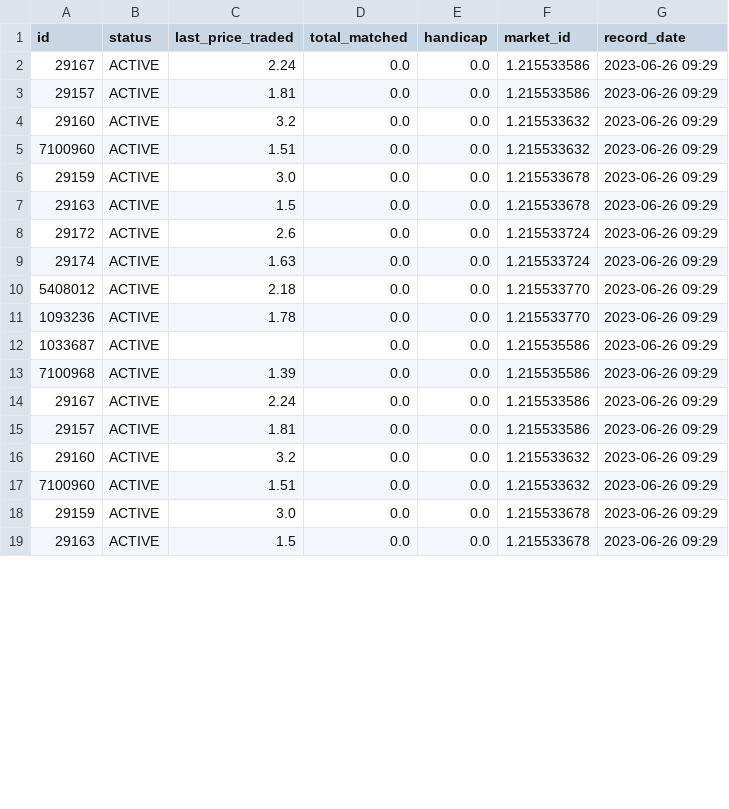
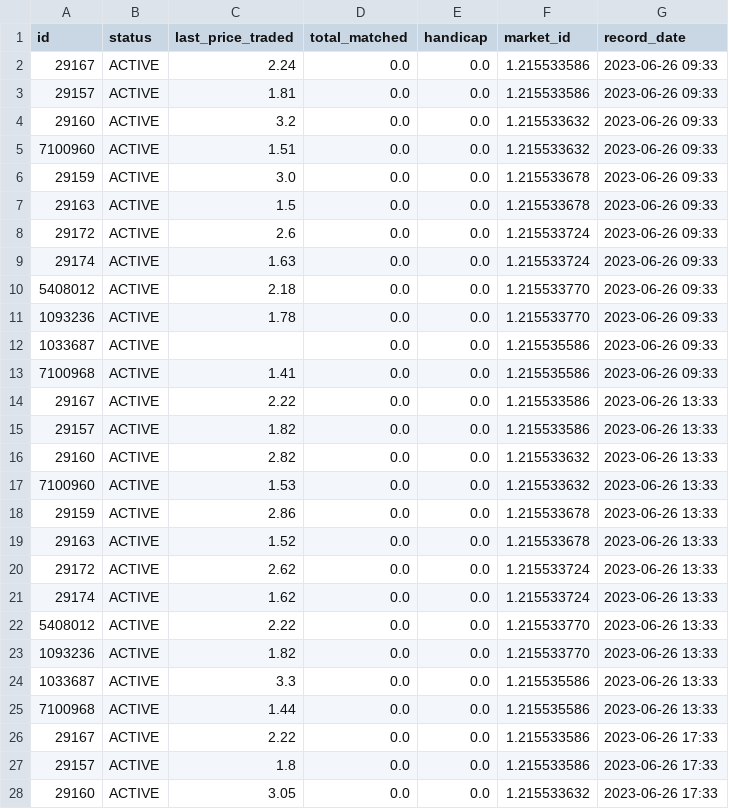
Before and after one commit to fclarke1/betfair_bot, a CSV file: data/runnerPrice.csv, drawn as a sheet; only a part is shown; the diff covers the shown part only.

```diff
--- a/data/runnerPrice.csv
+++ b/data/runnerPrice.csv
@@ -1,19 +1,28 @@
 id,status,last_price_traded,total_matched,handicap,market_id,record_date
-29167,ACTIVE,2.24,0.0,0.0,1.215533586,2023-06-26 09:29
-29157,ACTIVE,1.81,0.0,0.0,1.215533586,2023-06-26 09:29
-29160,ACTIVE,3.2,0.0,0.0,1.215533632,2023-06-26 09:29
-7100960,ACTIVE,1.51,0.0,0.0,1.215533632,2023-06-26 09:29
-29159,ACTIVE,3.0,0.0,0.0,1.215533678,2023-06-26 09:29
-29163,ACTIVE,1.5,0.0,0.0,1.215533678,2023-06-26 09:29
-29172,ACTIVE,2.6,0.0,0.0,1.215533724,2023-06-26 09:29
-29174,ACTIVE,1.63,0.0,0.0,1.215533724,2023-06-26 09:29
-5408012,ACTIVE,2.18,0.0,0.0,1.215533770,2023-06-26 09:29
-1093236,ACTIVE,1.78,0.0,0.0,1.215533770,2023-06-26 09:29
-1033687,ACTIVE,,0.0,0.0,1.215535586,2023-06-26 09:29
-7100968,ACTIVE,1.39,0.0,0.0,1.215535586,2023-06-26 09:29
-29167,ACTIVE,2.24,0.0,0.0,1.215533586,2023-06-26 09:29
-29157,ACTIVE,1.81,0.0,0.0,1.215533586,2023-06-26 09:29
-29160,ACTIVE,3.2,0.0,0.0,1.215533632,2023-06-26 09:29
-7100960,ACTIVE,1.51,0.0,0.0,1.215533632,2023-06-26 09:29
-29159,ACTIVE,3.0,0.0,0.0,1.215533678,2023-06-26 09:29
-29163,ACTIVE,1.5,0.0,0.0,1.215533678,2023-06-26 09:29
+29167,ACTIVE,2.24,0.0,0.0,1.215533586,2023-06-26 09:33
+29157,ACTIVE,1.81,0.0,0.0,1.215533586,2023-06-26 09:33
+29160,ACTIVE,3.2,0.0,0.0,1.215533632,2023-06-26 09:33
+7100960,ACTIVE,1.51,0.0,0.0,1.215533632,2023-06-26 09:33
+29159,ACTIVE,3.0,0.0,0.0,1.215533678,2023-06-26 09:33
+29163,ACTIVE,1.5,0.0,0.0,1.215533678,2023-06-26 09:33
+29172,ACTIVE,2.6,0.0,0.0,1.215533724,2023-06-26 09:33
+29174,ACTIVE,1.63,0.0,0.0,1.215533724,2023-06-26 09:33
+5408012,ACTIVE,2.18,0.0,0.0,1.215533770,2023-06-26 09:33
+1093236,ACTIVE,1.78,0.0,0.0,1.215533770,2023-06-26 09:33
+1033687,ACTIVE,,0.0,0.0,1.215535586,2023-06-26 09:33
+7100968,ACTIVE,1.41,0.0,0.0,1.215535586,2023-06-26 09:33
+29167,ACTIVE,2.22,0.0,0.0,1.215533586,2023-06-26 13:33
+29157,ACTIVE,1.82,0.0,0.0,1.215533586,2023-06-26 13:33
+29160,ACTIVE,2.82,0.0,0.0,1.215533632,2023-06-26 13:33
+7100960,ACTIVE,1.53,0.0,0.0,1.215533632,2023-06-26 13:33
+29159,ACTIVE,2.86,0.0,0.0,1.215533678,2023-06-26 13:33
+29163,ACTIVE,1.52,0.0,0.0,1.215533678,2023-06-26 13:33
+29172,ACTIVE,2.62,0.0,0.0,1.215533724,2023-06-26 13:33
+29174,ACTIVE,1.62,0.0,0.0,1.215533724,2023-06-26 13:33
+5408012,ACTIVE,2.22,0.0,0.0,1.215533770,2023-06-26 13:33
+1093236,ACTIVE,1.82,0.0,0.0,1.215533770,2023-06-26 13:33
+1033687,ACTIVE,3.3,0.0,0.0,1.215535586,2023-06-26 13:33
+7100968,ACTIVE,1.44,0.0,0.0,1.215535586,2023-06-26 13:33
+29167,ACTIVE,2.22,0.0,0.0,1.215533586,2023-06-26 17:33
+29157,ACTIVE,1.8,0.0,0.0,1.215533586,2023-06-26 17:33
+29160,ACTIVE,3.05,0.0,0.0,1.215533632,2023-06-26 17:33
```
Also changed, not shown: 3 added rows and 10 edited cells elsewhere in this file, data/runnerCatalogue.csv, 4 other files.
